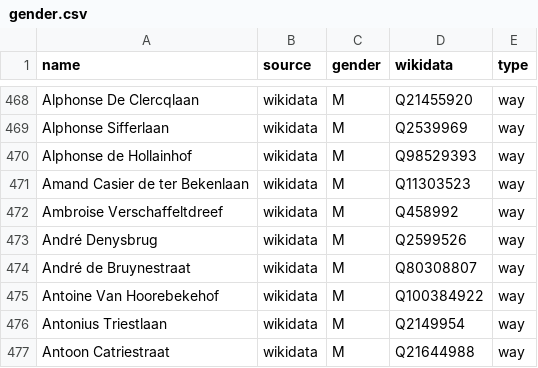
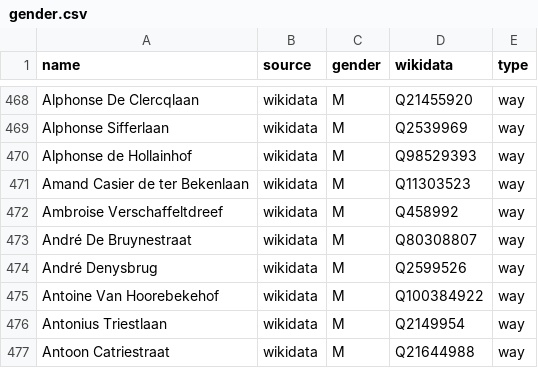
Before and after one commit to EqualStreetNames/equalstreetnames-gent, a CSV file: data/gender.csv, drawn as a sheet; only a part is shown, gaps mark what is left out; removed rows and columns are numbered as before the commit, all else as after; the diff names each change by its address in the sheet, - before the commit and + after, or states it on an @@ line.

```diff
--- a/data/gender.csv
+++ b/data/gender.csv
+row 473: André De Bruynestraat | wikidata | M | Q80308807 | way
-row 474: André de Bruynestraat | wikidata | M | Q80308807 | way
```
Also changed, not shown: data/other.csv, 3 other files.
